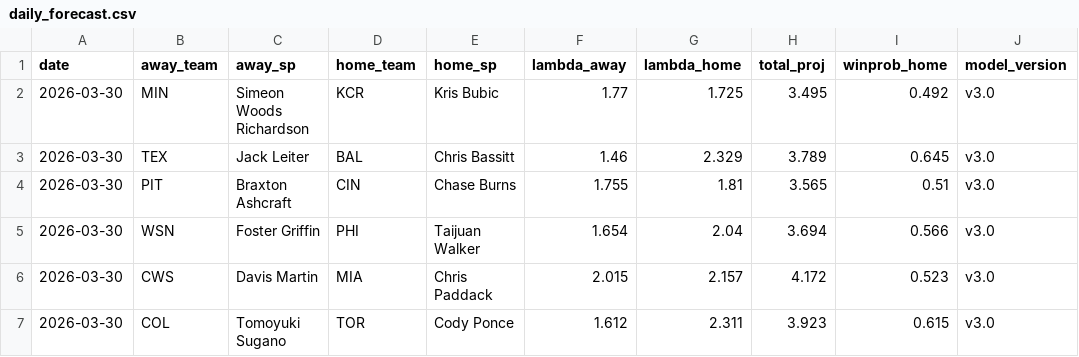
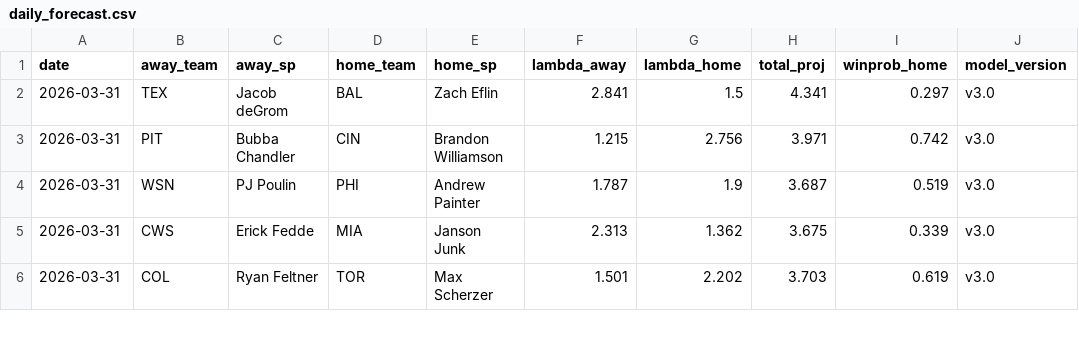
Before and after one commit to ClutchSheets/mlb-f5-forecaster, a CSV file: daily_forecast.csv, drawn as a sheet; only a part is shown; the diff covers the shown part only.

Commit message:
forecast 2026-03-31

```diff
--- a/daily_forecast.csv
+++ b/daily_forecast.csv
@@ -1,7 +1,6 @@
 date,away_team,away_sp,home_team,home_sp,lambda_away,lambda_home,total_proj,winprob_home,model_version
-2026-03-30,MIN,Simeon Woods Richardson,KCR,Kris Bubic,1.77,1.725,3.495,0.492,v3.0
-2026-03-30,TEX,Jack Leiter,BAL,Chris Bassitt,1.46,2.329,3.789,0.645,v3.0
-2026-03-30,PIT,Braxton Ashcraft,CIN,Chase Burns,1.755,1.81,3.565,0.51,v3.0
-2026-03-30,WSN,Foster Griffin,PHI,Taijuan Walker,1.654,2.04,3.694,0.566,v3.0
-2026-03-30,CWS,Davis Martin,MIA,Chris Paddack,2.015,2.157,4.172,0.523,v3.0
-2026-03-30,COL,Tomoyuki Sugano,TOR,Cody Ponce,1.612,2.311,3.923,0.615,v3.0
+2026-03-31,TEX,Jacob deGrom,BAL,Zach Eflin,2.841,1.5,4.341,0.297,v3.0
+2026-03-31,PIT,Bubba Chandler,CIN,Brandon Williamson,1.215,2.756,3.971,0.742,v3.0
+2026-03-31,WSN,PJ Poulin,PHI,Andrew Painter,1.787,1.9,3.687,0.519,v3.0
+2026-03-31,CWS,Erick Fedde,MIA,Janson Junk,2.313,1.362,3.675,0.339,v3.0
+2026-03-31,COL,Ryan Feltner,TOR,Max Scherzer,1.501,2.202,3.703,0.619,v3.0
```
Also changed, not shown: 1 added row, 1 removed row and 56 edited cells elsewhere in this file.
